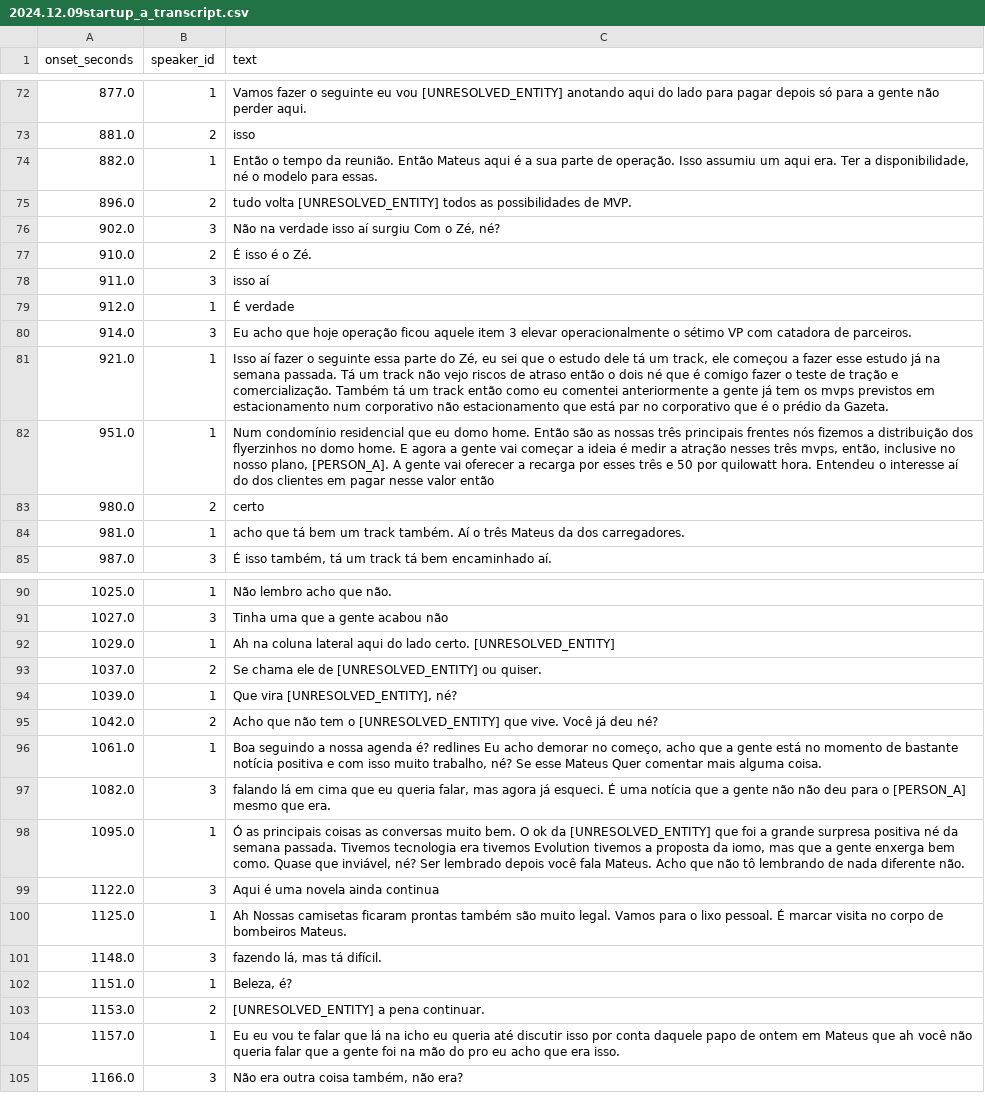
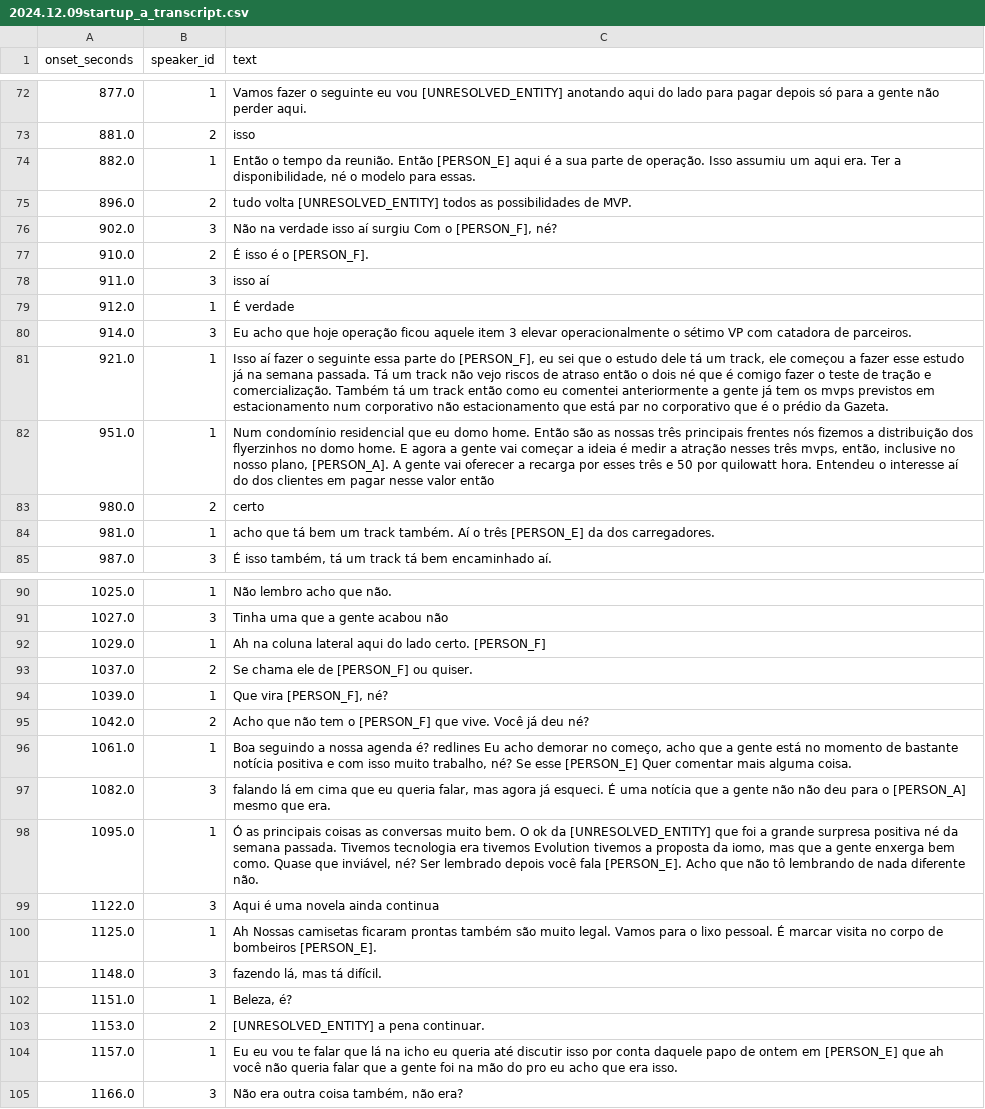
Before and after one commit to riacrdodoria/small-groups-comm-metrics, a CSV file: data/anonymized/startup/2024.12.09startup_a_transcript.csv, drawn as a sheet; only a part is shown, gaps mark what is left out; the diff covers the shown part only.

Commit message:
Fix residual personal names in Step 0 anonymized startup transcripts

```diff
--- a/data/anonymized/startup/2024.12.09startup_a_transcript.csv
+++ b/data/anonymized/startup/2024.12.09startup_a_transcript.csv
@@ -73,6 +73,6 @@ onset_seconds,speaker_id,text
 881.0,2,isso
-882.0,1,"Então o tempo da reunião. Então Mateus aqui é a sua parte de operação. Isso assumiu um aqui era. Ter a disponibilidade, né o modelo para essas."
+882.0,1,"Então o tempo da reunião. Então [PERSON_E] aqui é a sua parte de operação. Isso assumiu um aqui era. Ter a disponibilidade, né o modelo para essas."
 896.0,2,tudo volta [UNRESOLVED_ENTITY] todos as possibilidades de MVP.
-902.0,3,"Não na verdade isso aí surgiu Com o Zé, né?"
-910.0,2,É isso é o Zé.
+902.0,3,"Não na verdade isso aí surgiu Com o [PERSON_F], né?"
+910.0,2,É isso é o [PERSON_F].
 911.0,3,isso aí
@@ -80,6 +80,6 @@ onset_seconds,speaker_id,text
 914.0,3,Eu acho que hoje operação ficou aquele item 3 elevar operacionalmente o sétimo VP com catadora de parceiros.
-921.0,1,"Isso aí fazer o seguinte essa parte do Zé, eu sei que o estudo dele tá um track, ele começou a fazer esse estudo já na semana passada. Tá um track não vejo riscos de atraso então o dois né que é comigo fazer o teste de tração e comercialização. Também tá um track então como eu comentei anteriormente a gente já tem os mvps previstos em estacionamento num corporativo não estacionamento que está par no corporativo que é o prédio da Gazeta."
+921.0,1,"Isso aí fazer o seguinte essa parte do [PERSON_F], eu sei que o estudo dele tá um track, ele começou a fazer esse estudo já na semana passada. Tá um track não vejo riscos de atraso então o dois né que é comigo fazer o teste de tração e comercialização. Também tá um track então como eu comentei anteriormente a gente já tem os mvps previstos em estacionamento num corporativo não estacionamento que está par no corporativo que é o prédio da Gazeta."
 951.0,1,"Num condomínio residencial que eu domo home. Então são as nossas três principais frentes nós fizemos a distribuição dos flyerzinhos no domo home. E agora a gente vai começar a ideia é medir a atração nesses três mvps, então, inclusive no nosso plano, [PERSON_A]. A gente vai oferecer a recarga por esses três e 50 por quilowatt hora. Entendeu o interesse aí do dos clientes em pagar nesse valor então"
 980.0,2,certo
-981.0,1,acho que tá bem um track também. Aí o três Mateus da dos carregadores.
+981.0,1,acho que tá bem um track também. Aí o três [PERSON_E] da dos carregadores.
 987.0,3,"É isso também, tá um track tá bem encaminhado aí."
@@ -91,11 +91,11 @@ onset_seconds,speaker_id,text
 1027.0,3,Tinha uma que a gente acabou não
-1029.0,1,Ah na coluna lateral aqui do lado certo. [UNRESOLVED_ENTITY]
-1037.0,2,Se chama ele de [UNRESOLVED_ENTITY] ou quiser.
-1039.0,1,"Que vira [UNRESOLVED_ENTITY], né?"
-1042.0,2,Acho que não tem o [UNRESOLVED_ENTITY] que vive. Você já deu né?
-1061.0,1,"Boa seguindo a nossa agenda é? redlines Eu acho demorar no começo, acho que a gente está no momento de bastante notícia positiva e com isso muito trabalho, né? Se esse Mateus Quer comentar mais alguma coisa."
+1029.0,1,Ah na coluna lateral aqui do lado certo. [PERSON_F]
+1037.0,2,Se chama ele de [PERSON_F] ou quiser.
+1039.0,1,"Que vira [PERSON_F], né?"
+1042.0,2,Acho que não tem o [PERSON_F] que vive. Você já deu né?
+1061.0,1,"Boa seguindo a nossa agenda é? redlines Eu acho demorar no começo, acho que a gente está no momento de bastante notícia positiva e com isso muito trabalho, né? Se esse [PERSON_E] Quer comentar mais alguma coisa."
 1082.0,3,"falando lá em cima que eu queria falar, mas agora já esqueci. É uma notícia que a gente não não deu para o [PERSON_A] mesmo que era."
-1095.0,1,"Ó as principais coisas as conversas muito bem. O ok da [UNRESOLVED_ENTITY] que foi a grande surpresa positiva né da semana passada. Tivemos tecnologia era tivemos Evolution tivemos a proposta da iomo, mas que a gente enxerga bem como. Quase que inviável, né? Ser lembrado depois você fala Mateus. Acho que não tô lembrando de nada diferente não."
+1095.0,1,"Ó as principais coisas as conversas muito bem. O ok da [UNRESOLVED_ENTITY] que foi a grande surpresa positiva né da semana passada. Tivemos tecnologia era tivemos Evolution tivemos a proposta da iomo, mas que a gente enxerga bem como. Quase que inviável, né? Ser lembrado depois você fala [PERSON_E]. Acho que não tô lembrando de nada diferente não."
 1122.0,3,Aqui é uma novela ainda continua
-1125.0,1,Ah Nossas camisetas ficaram prontas também são muito legal. Vamos para o lixo pessoal. É marcar visita no corpo de bombeiros Mateus.
+1125.0,1,Ah Nossas camisetas ficaram prontas também são muito legal. Vamos para o lixo pessoal. É marcar visita no corpo de bombeiros [PERSON_E].
 1148.0,3,"fazendo lá, mas tá difícil."
@@ -103,3 +103,3 @@ onset_seconds,speaker_id,text
 1153.0,2,[UNRESOLVED_ENTITY] a pena continuar.
-1157.0,1,Eu eu vou te falar que lá na icho eu queria até discutir isso por conta daquele papo de ontem em Mateus que ah você não queria falar que a gente foi na mão do pro eu acho que era isso.
+1157.0,1,Eu eu vou te falar que lá na icho eu queria até discutir isso por conta daquele papo de ontem em [PERSON_E] que ah você não queria falar que a gente foi na mão do pro eu acho que era isso.
 1166.0,3,"Não era outra coisa também, não era?"
```
Also changed, not shown: 22 edited cells elsewhere in this file, data/anonymized/startup/2024.12.23startup_a_transcript.csv, data/anonymized/startup/2025.01.06startup_a_transcript.csv, 18 other files.
